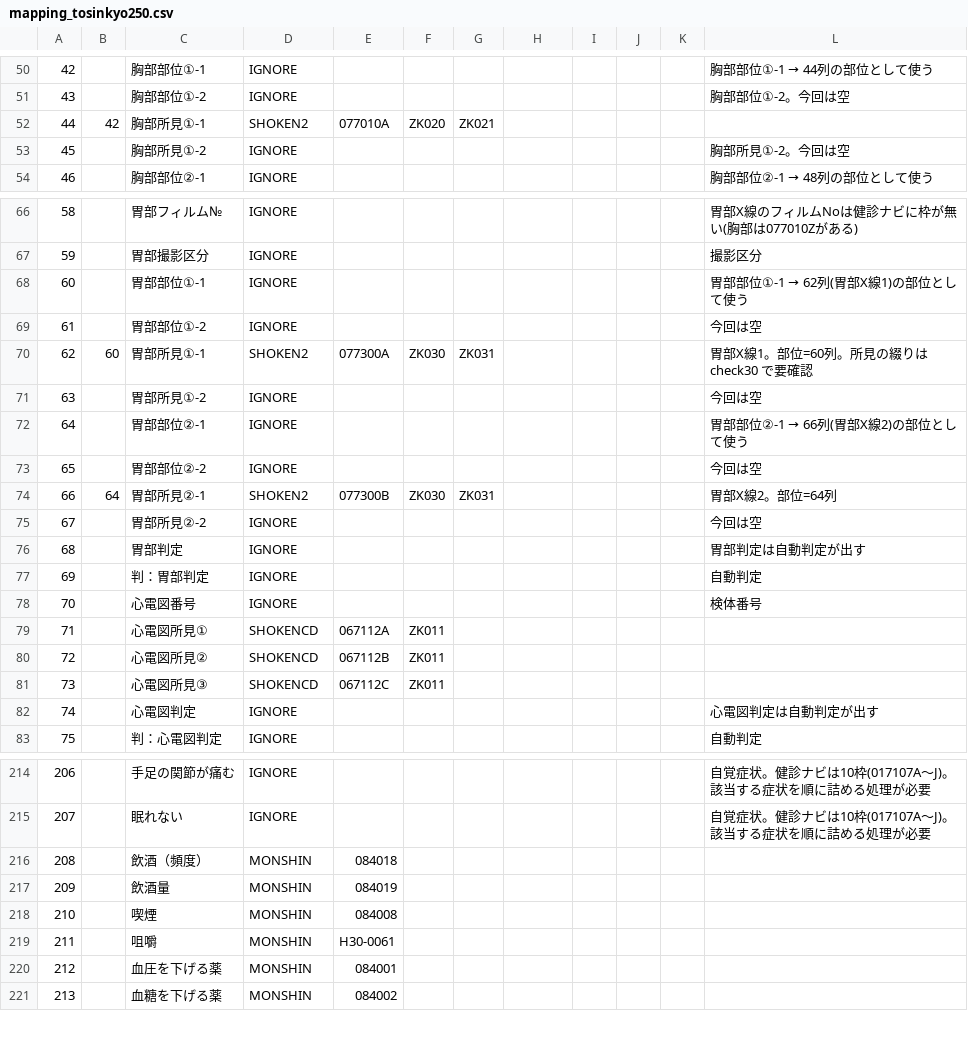
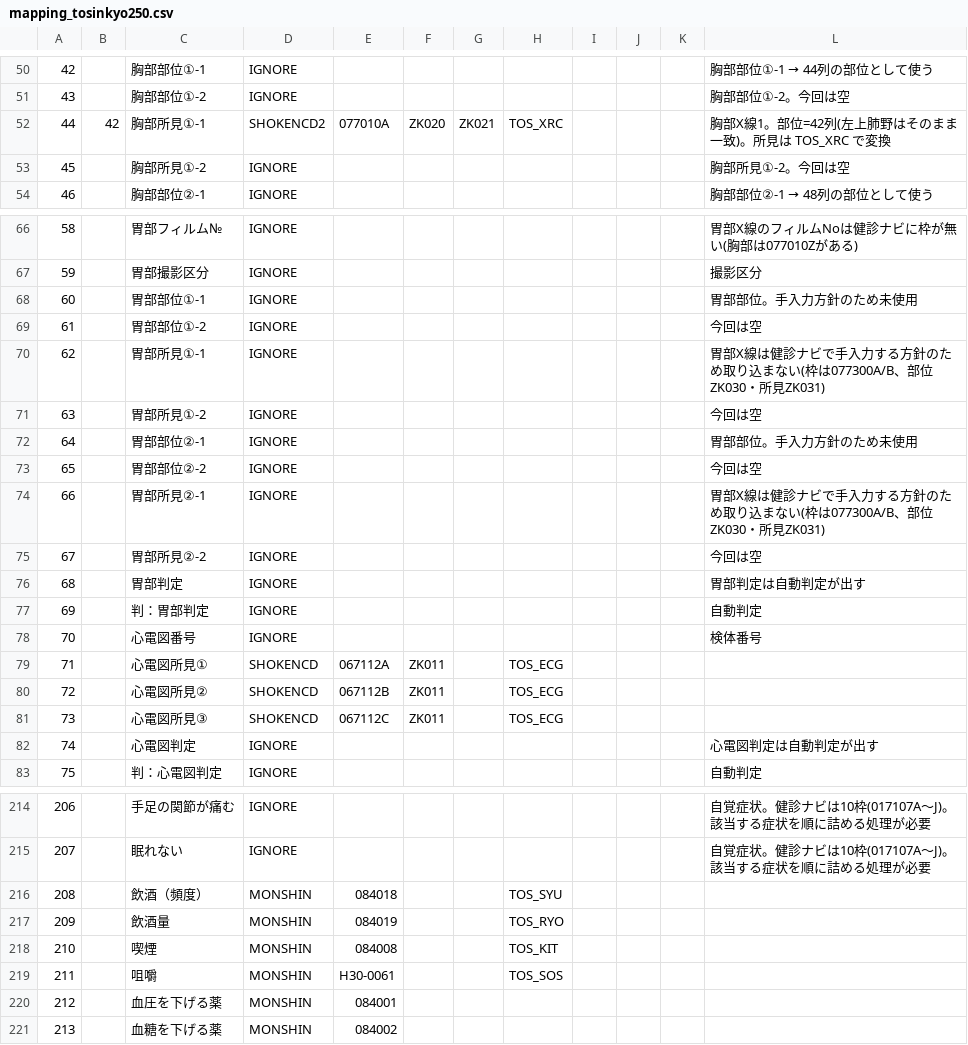
Before and after one commit to k09031473370/medcheck, a CSV file: kenshin-navi-tool/form/mapping_tosinkyo250.csv, drawn as a sheet; only a part is shown, gaps mark what is left out; the diff covers the shown part only; the diff names each change by its address in the sheet, - before the commit and + after, or states it on an @@ line.

```diff
--- a/kenshin-navi-tool/form/mapping_tosinkyo250.csv
+++ b/kenshin-navi-tool/form/mapping_tosinkyo250.csv
-D52: SHOKEN2
+D52: SHOKENCD2
-H52: (empty)
+H52: TOS_XRC
-L52: (empty)
+L52: 胸部X線1。部位=42列(左上肺野はそのまま一致)。所見は TOS_XRC で変換
@@ L68: 胃部部位①-1 → 62列(胃部X線1)の部位として使う → 胃部部位。手入力方針のため未使用 @@
-B70: 60
+B70: (empty)
-D70: SHOKEN2
+D70: IGNORE
-E70: 077300A
+E70: (empty)
-F70: ZK030
+F70: (empty)
-G70: ZK031
+G70: (empty)
-L70: 胃部X線1。部位=60列。所見の綴りは check30 で要確認
+L70: 胃部X線は健診ナビで手入力する方針のため取り込まない(枠は077300A/B、部位ZK030・所見ZK031)
@@ L72: 胃部部位②-1 → 66列(胃部X線2)の部位として使う → 胃部部位。手入力方針のため未使用 @@
-B74: 64
+B74: (empty)
-D74: SHOKEN2
+D74: IGNORE
-E74: 077300B
+E74: (empty)
-F74: ZK030
+F74: (empty)
-G74: ZK031
+G74: (empty)
-L74: 胃部X線2。部位=64列
+L74: 胃部X線は健診ナビで手入力する方針のため取り込まない(枠は077300A/B、部位ZK030・所見ZK031)
-H79:H81: (empty)
+H79:H81: TOS_ECG
-H216: (empty)
+H216: TOS_SYU
-H217: (empty)
+H217: TOS_RYO
-H218: (empty)
+H218: TOS_KIT
-H219: (empty)
+H219: TOS_SOS
```
Also changed, not shown: 4 edited cells elsewhere in this file, kenshin-navi-tool/form/code_map.csv, kenshin-navi-tool/form/monshin_map.csv, 1 other file.
